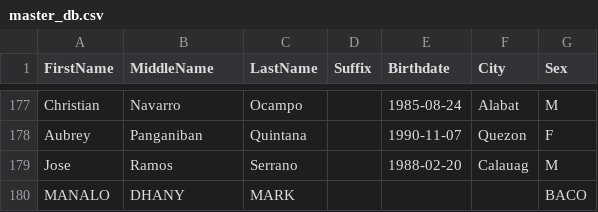
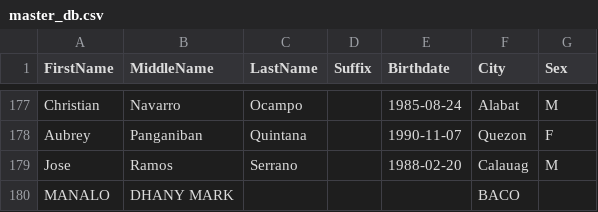
Before and after one commit to calguard/master-database, a CSV file: master_db.csv, drawn as a sheet; only a part is shown, gaps mark what is left out.

Commit message:
Update master_db.csv

```diff
--- a/master_db.csv
+++ b/master_db.csv
@@ -179,2 +179,2 @@ Aubrey,Panganiban,Quintana,,1990-11-07,Quezon,F
 Jose,Ramos,Serrano,,1988-02-20,Calauag,M
-MANALO,DHANY,MARK,,,,BACO,,
+MANALO,DHANY MARK,,,,BACO,,
```
